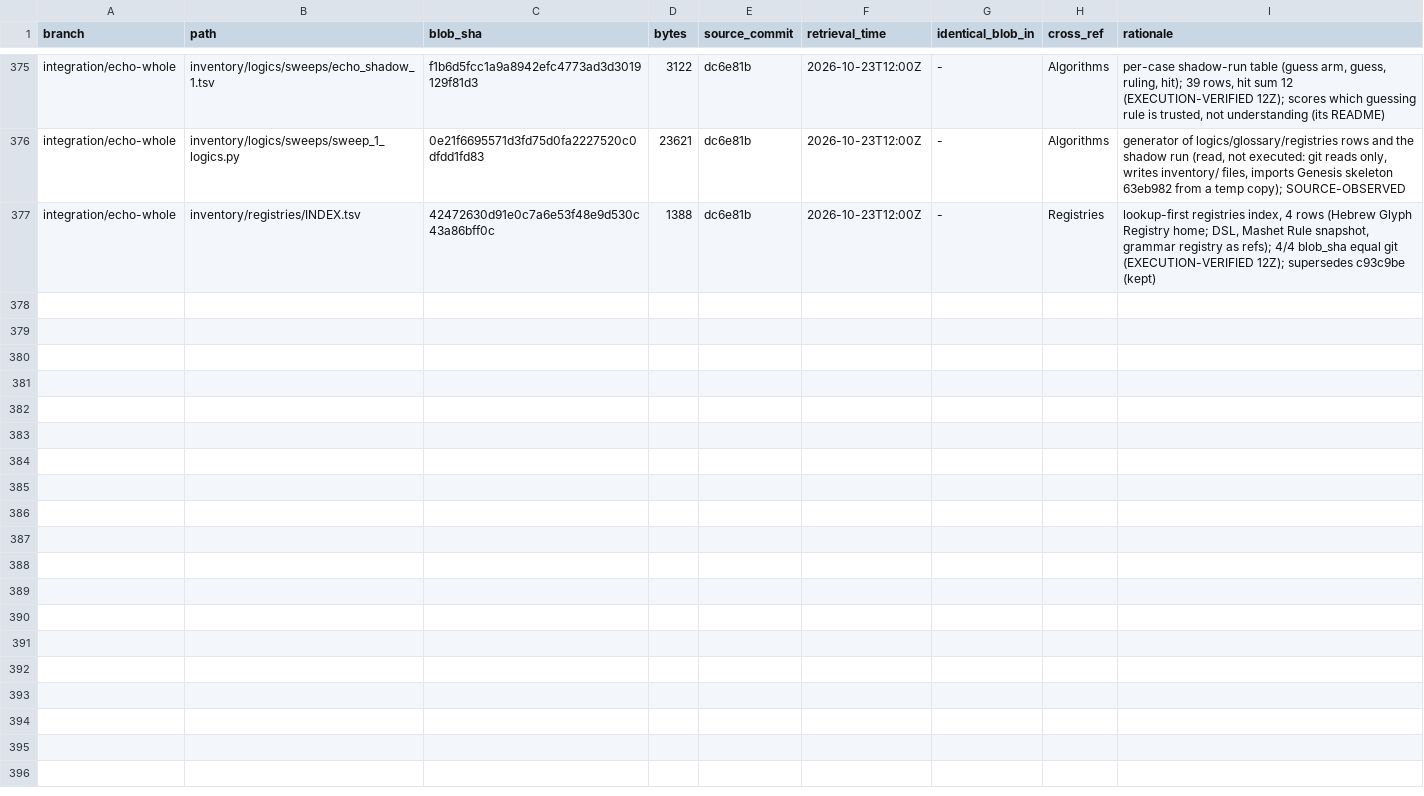
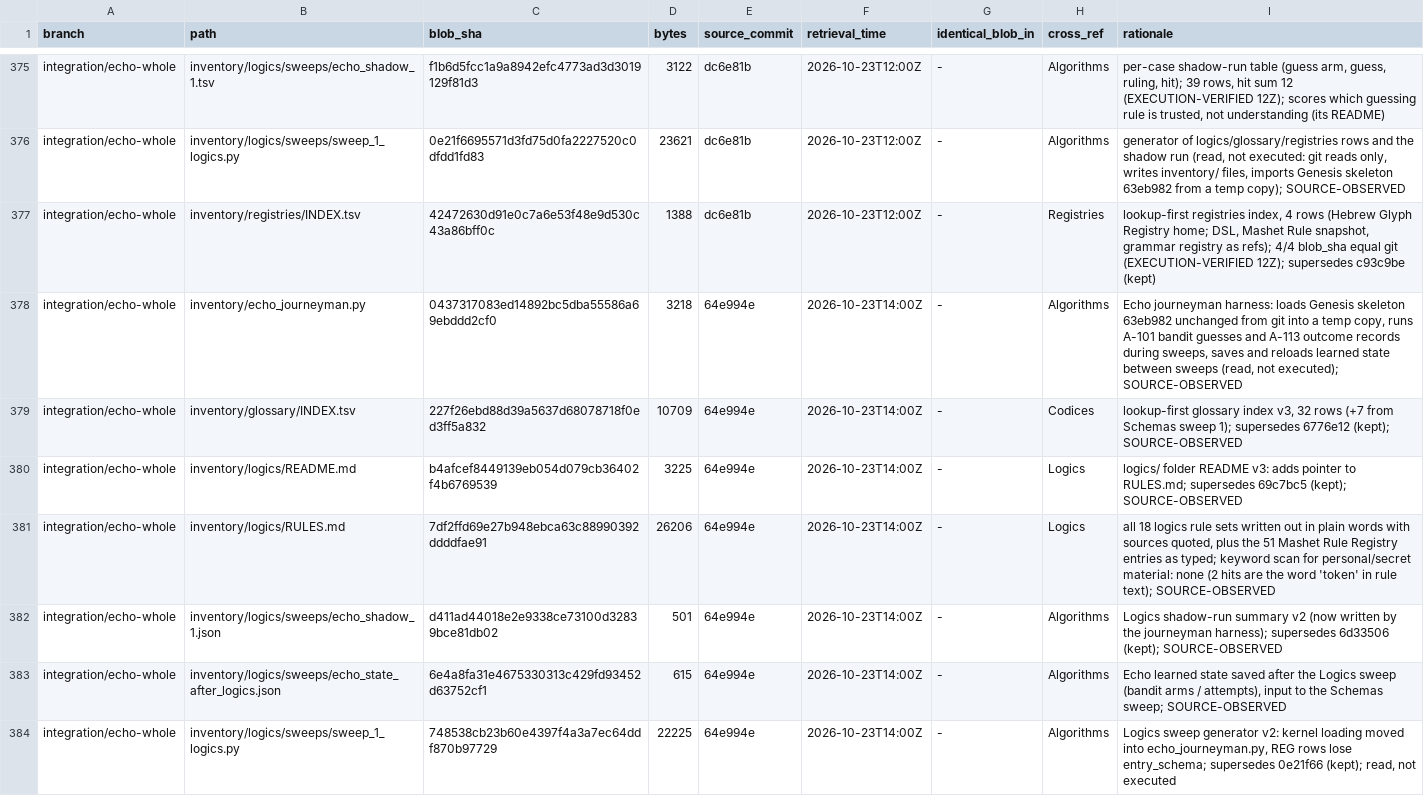
Before and after one commit to AGI144348Outlook/Echo_Green_Future, a TSV file: L2-library/Indices/REGISTER.tsv, drawn as a sheet; only a part is shown, gaps mark what is left out; the diff covers the shown part only; the diff names each change by its address in the sheet, - before the commit and + after, or states it on an @@ line.

```diff
--- a/L2-library/Indices/REGISTER.tsv
+++ b/L2-library/Indices/REGISTER.tsv
+row 378: integration/echo-whole | inventory/echo_journeyman.py | 0437317083ed14892bc5dba55586a69ebddd2cf0 | 3218 | 64e994e | 2026-10-23T14:00Z | - | Algorithms | Echo journeyman harness: loads Genesis skeleton 63eb982 unchanged from git into a temp copy, runs A-101 bandit guesses and A-113 outcome records during sweeps, saves and reloads learned state between sweeps (read, not executed); SOURCE-OBSERVED
+row 379: integration/echo-whole | inventory/glossary/INDEX.tsv | 227f26ebd88d39a5637d68078718f0ed3ff5a832 | 10709 | 64e994e | 2026-10-23T14:00Z | - | Codices | lookup-first glossary index v3, 32 rows (+7 from Schemas sweep 1); supersedes 6776e12 (kept); SOURCE-OBSERVED
+row 380: integration/echo-whole | inventory/logics/README.md | b4afcef8449139eb054d079cb36402f4b6769539 | 3225 | 64e994e | 2026-10-23T14:00Z | - | Logics | logics/ folder README v3: adds pointer to RULES.md; supersedes 69c7bc5 (kept); SOURCE-OBSERVED
+row 381: integration/echo-whole | inventory/logics/RULES.md | 7df2ffd69e27b948ebca63c88990392ddddfae91 | 26206 | 64e994e | 2026-10-23T14:00Z | - | Logics | all 18 logics rule sets written out in plain words with sources quoted, plus the 51 Mashet Rule Registry entries as typed; keyword scan for personal/secret material: none (2 hits are the word 'token' in rule text); SOURCE-OBSERVED
+row 382: integration/echo-whole | inventory/logics/sweeps/echo_shadow_1.json | d411ad44018e2e9338ce73100d32839bce81db02 | 501 | 64e994e | 2026-10-23T14:00Z | - | Algorithms | Logics shadow-run summary v2 (now written by the journeyman harness); supersedes 6d33506 (kept); SOURCE-OBSERVED
+row 383: integration/echo-whole | inventory/logics/sweeps/echo_state_after_logics.json | 6e4a8fa31e4675330313c429fd93452d63752cf1 | 615 | 64e994e | 2026-10-23T14:00Z | - | Algorithms | Echo learned state saved after the Logics sweep (bandit arms / attempts), input to the Schemas sweep; SOURCE-OBSERVED
+row 384: integration/echo-whole | inventory/logics/sweeps/sweep_1_logics.py | 748538cb23b60e4397f4a3a7ec64ddf870b97729 | 22225 | 64e994e | 2026-10-23T14:00Z | - | Algorithms | Logics sweep generator v2: kernel loading moved into echo_journeyman.py, REG rows lose entry_schema; supersedes 0e21f66 (kept); read, not executed
```
Also changed, not shown: 7 added rows elsewhere in this file, L2-library/Logics/REGISTER.tsv, 5 other files.
